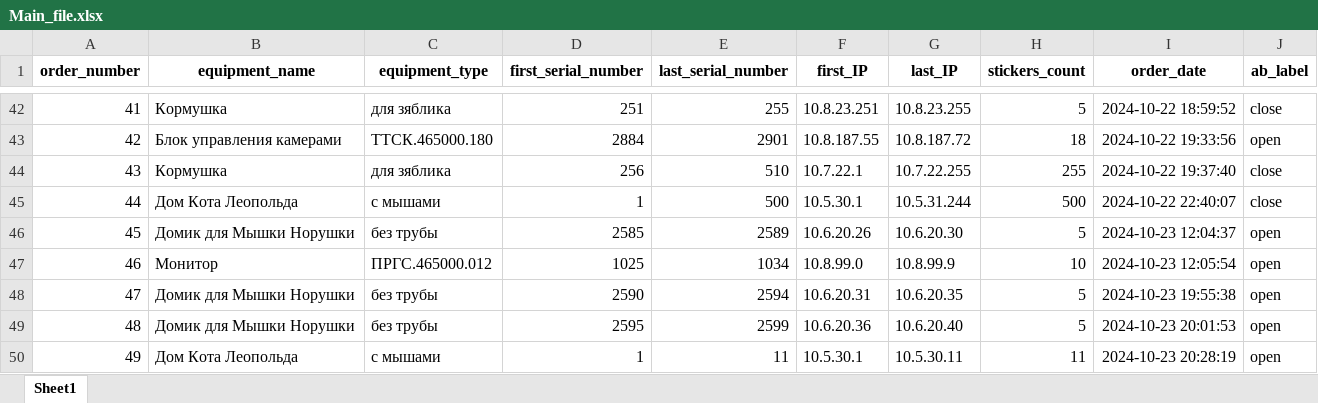
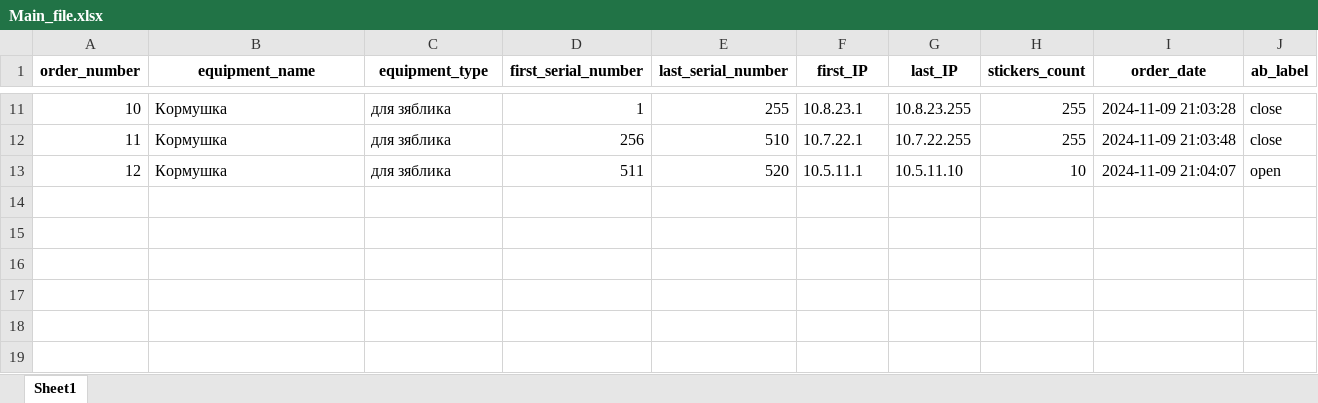
Before and after one commit to OlMotova/first_public_project, an Excel workbook: IP_calculation_Pro/Main_file.xlsx, sheet Sheet1, drawn as a sheet; only a part is shown, gaps mark what is left out; values as stored, in another font and other column widths than the file's, no borders; removed rows and columns are numbered as before the commit, all else as after; the diff covers the shown part only; the diff names each change by its address in the sheet, - before the commit and + after, or states it on an @@ line.

```diff
--- a/IP_calculation_Pro/Main_file.xlsx (sheet Sheet1)
+++ b/IP_calculation_Pro/Main_file.xlsx (sheet Sheet1)
@@ column A (order_number) renumbered between rows 3 and 12 @@
-D11 (first_serial_number): 251
+D11 (first_serial_number): 1
-F11 (first_IP): 10.8.23.251
+F11 (first_IP): 10.8.23.1
-H11 (stickers_count): 5
+H11 (stickers_count): 255
-I11 (order_date): 2024-10-22 18:59:52
+I11 (order_date): 2024-11-09 21:03:28
-row 43: 42 | Блок управления камерами | ТТСК.465000.180 | 2884 | 2901 | 10.8.187.55 | 10.8.187.72 | 18 | 2024-10-22 19:33:56 | open
-I12 (order_date): 2024-10-22 19:37:40
+I12 (order_date): 2024-11-09 21:03:48
-row 45: 44 | Дом Кота Леопольда | с мышами | 1 | 500 | 10.5.30.1 | 10.5.31.244 | 500 | 2024-10-22 22:40:07 | close
-row 46: 45 | Домик для Мышки Норушки | без трубы | 2585 | 2589 | 10.6.20.26 | 10.6.20.30 | 5 | 2024-10-23 12:04:37 | open
-row 47: 46 | Монитор | ПРГС.465000.012 | 1025 | 1034 | 10.8.99.0 | 10.8.99.9 | 10 | 2024-10-23 12:05:54 | open
-row 48: 47 | Домик для Мышки Норушки | без трубы | 2590 | 2594 | 10.6.20.31 | 10.6.20.35 | 5 | 2024-10-23 19:55:38 | open
-row 49: 48 | Домик для Мышки Норушки | без трубы | 2595 | 2599 | 10.6.20.36 | 10.6.20.40 | 5 | 2024-10-23 20:01:53 | open
-row 50: 49 | Дом Кота Леопольда | с мышами | 1 | 11 | 10.5.30.1 | 10.5.30.11 | 11 | 2024-10-23 20:28:19 | open
+row 13: 12 | Кормушка | для зяблика | 511 | 520 | 10.5.11.1 | 10.5.11.10 | 10 | 2024-11-09 21:04:07 | open
```
Also changed, not shown: 31 removed rows and 14 edited cells elsewhere in this sheet, IP_calculation_Pro/equipment_database.xlsx, 4 other files.
